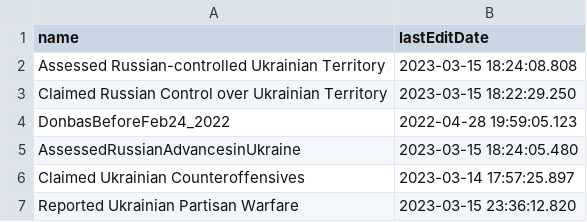
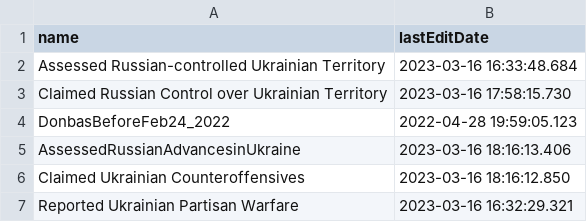
Before and after one commit to kazuhirokida/ISW, a CSV file: lastEditDate.csv, drawn as a sheet.

```diff
--- a/lastEditDate.csv
+++ b/lastEditDate.csv
@@ -1,7 +1,7 @@
 name,lastEditDate
-Assessed Russian-controlled Ukrainian Territory,2023-03-15 18:24:08.808
-Claimed Russian Control over Ukrainian Territory,2023-03-15 18:22:29.250
+Assessed Russian-controlled Ukrainian Territory,2023-03-16 16:33:48.684
+Claimed Russian Control over Ukrainian Territory,2023-03-16 17:58:15.730
 DonbasBeforeFeb24_2022,2022-04-28 19:59:05.123
-AssessedRussianAdvancesinUkraine,2023-03-15 18:24:05.480
-Claimed Ukrainian Counteroffensives,2023-03-14 17:57:25.897
-Reported Ukrainian Partisan Warfare,2023-03-15 23:36:12.820
+AssessedRussianAdvancesinUkraine,2023-03-16 18:16:13.406
+Claimed Ukrainian Counteroffensives,2023-03-16 18:16:12.850
+Reported Ukrainian Partisan Warfare,2023-03-16 16:32:29.321
```
Also changed, not shown: 6 other files.
